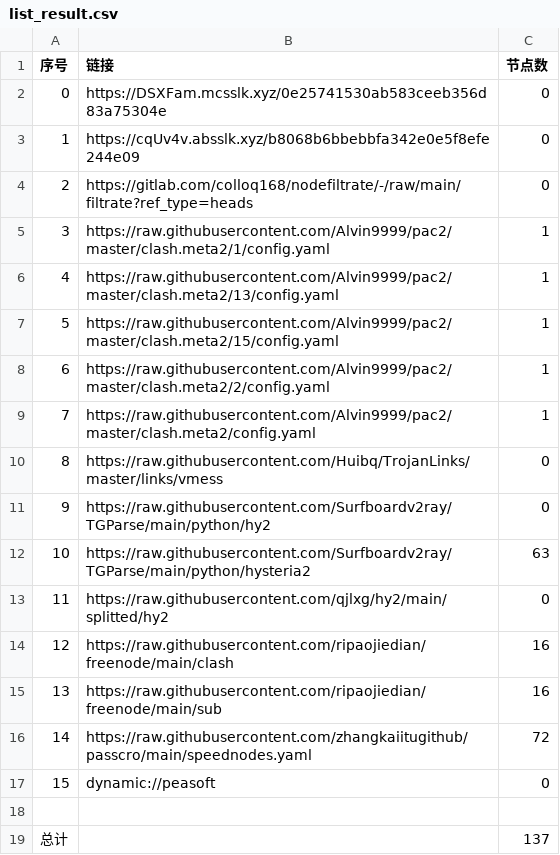
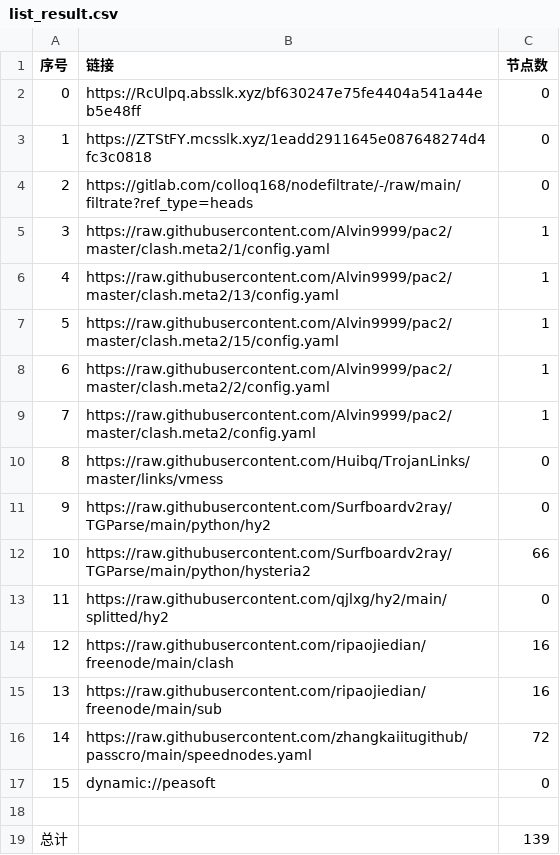
Before and after one commit to ileesen/AutoMergePublicNodes, a CSV file: list_result.csv, drawn as a sheet.

```diff
--- a/list_result.csv
+++ b/list_result.csv
@@ -1,4 +1,4 @@
 序号,链接,节点数
-0,https://DSXFam.mcsslk.xyz/0e25741530ab583ceeb356d83a75304e,0
-1,https://cqUv4v.absslk.xyz/b8068b6bbebbfa342e0e5f8efe244e09,0
+0,https://RcUlpq.absslk.xyz/bf630247e75fe4404a541a44eb5e48ff,0
+1,https://ZTStFY.mcsslk.xyz/1eadd2911645e087648274d4fc3c0818,0
 2,https://gitlab.com/colloq168/nodefiltrate/-/raw/main/filtrate?ref_type=heads,0
@@ -11,3 +11,3 @@
 9,https://raw.githubusercontent.com/Surfboardv2ray/TGParse/main/python/hy2,0
-10,https://raw.githubusercontent.com/Surfboardv2ray/TGParse/main/python/hysteria2,63
+10,https://raw.githubusercontent.com/Surfboardv2ray/TGParse/main/python/hysteria2,66
 11,https://raw.githubusercontent.com/qjlxg/hy2/main/splitted/hy2,0
@@ -18,2 +18,2 @@
 
-总计,,137
+总计,,139
```
Also changed, not shown: 7 other files.
